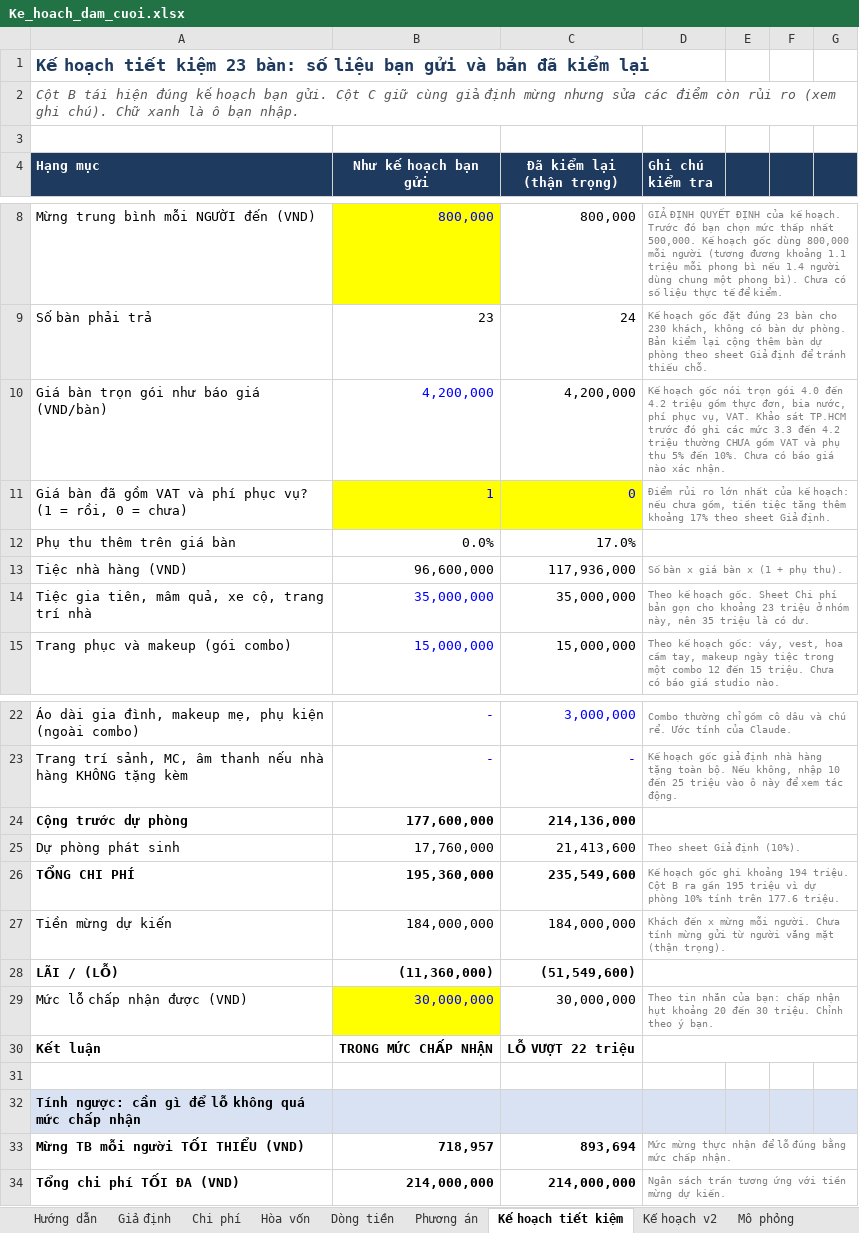
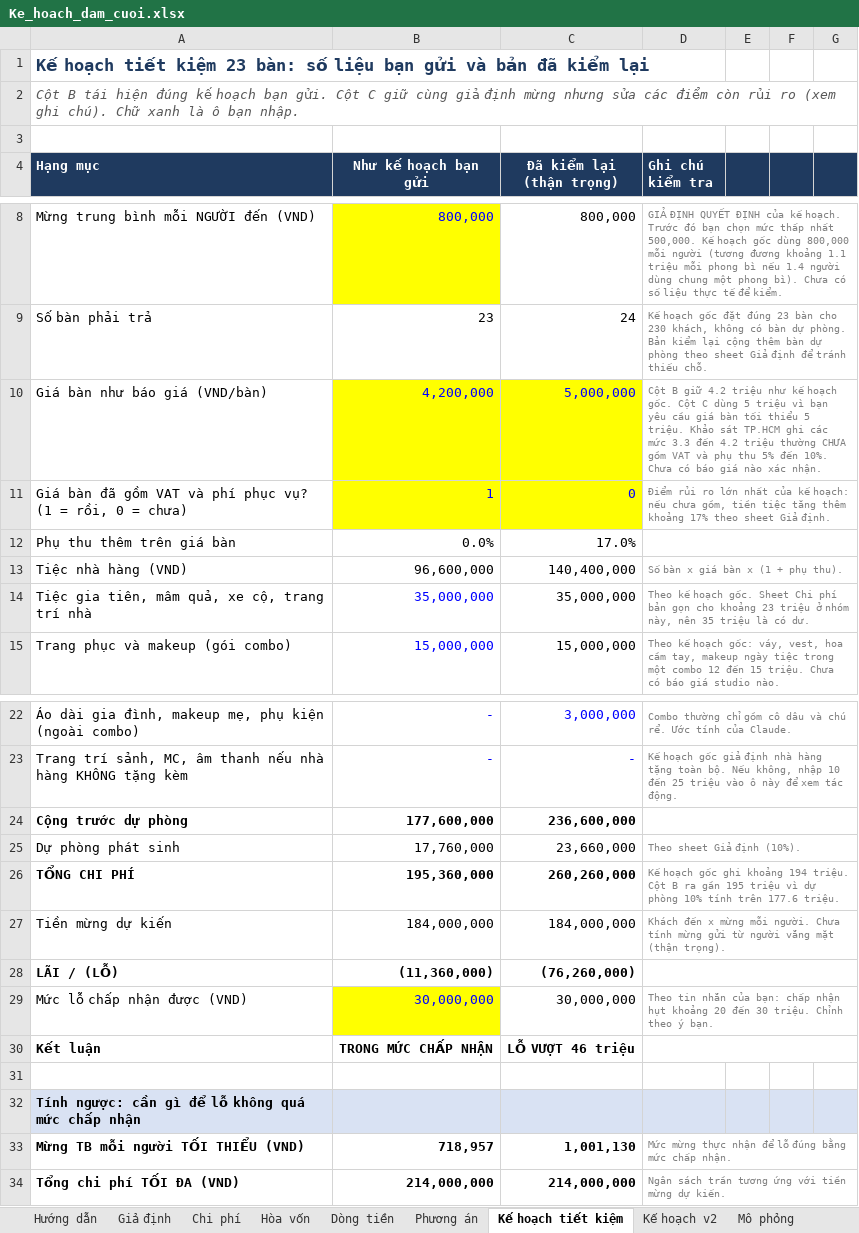
Before and after one commit to phudinhm/weddingplan, an Excel workbook: Ke_hoach_dam_cuoi.xlsx, sheet Kế hoạch tiết kiệm, drawn as a sheet; only a part is shown, gaps mark what is left out; values as stored, in another font and other column widths than the file's, no borders; conditional formats not drawn; removed rows and columns are numbered as before the commit, all else as after; the diff covers the shown part only; the diff names each change by its address in the sheet, - before the commit and + after, or states it on an @@ line.

```diff
--- a/Ke_hoach_dam_cuoi.xlsx (sheet Kế hoạch tiết kiệm)
+++ b/Ke_hoach_dam_cuoi.xlsx (sheet Kế hoạch tiết kiệm)
-row 10: Giá bàn trọn gói như báo giá (VND/bàn) | 4,200,000 | 4,200,000 | Kế hoạch gốc nói trọn gói 4.0 đến 4.2 triệu gồm thực đơn, bia nước, phí phục vụ, VAT. Khảo sát TP.HCM trước đó ghi các mức 3.3 đến 4.2 triệu thường CHƯA gồm VAT và phụ thu 5% đến 10%. Chưa có báo giá nào xác nhận.
+row 10: Giá bàn như báo giá (VND/bàn) | 4,200,000 | 5,000,000 | Cột B giữ 4.2 triệu như kế hoạch gốc. Cột C dùng 5 triệu vì bạn yêu cầu giá bàn tối thiểu 5 triệu. Khảo sát TP.HCM ghi các mức 3.3 đến 4.2 triệu thường CHƯA gồm VAT và phụ thu 5% đến 10%. Chưa có báo giá nào xác nhận.
-C13 (Đã kiểm lại (thận trọng)): 117,936,000
+C13 (Đã kiểm lại (thận trọng)): 140,400,000
-C24 (Đã kiểm lại (thận trọng)): 214,136,000
+C24 (Đã kiểm lại (thận trọng)): 236,600,000
-C25 (Đã kiểm lại (thận trọng)): 21,413,600
+C25 (Đã kiểm lại (thận trọng)): 23,660,000
-C26 (Đã kiểm lại (thận trọng)): 235,549,600
+C26 (Đã kiểm lại (thận trọng)): 260,260,000
-C28 (Đã kiểm lại (thận trọng)): (51,549,600)
+C28 (Đã kiểm lại (thận trọng)): (76,260,000)
-C30 (Đã kiểm lại (thận trọng)): LỖ VƯỢT 22 triệu
+C30 (Đã kiểm lại (thận trọng)): LỖ VƯỢT 46 triệu
-C33 (Đã kiểm lại (thận trọng)): 893,694
+C33 (Đã kiểm lại (thận trọng)): 1,001,130
```
Also changed, not shown: 30 edited cells elsewhere in this sheet, sheet Phương án, sheet Kế hoạch v2, charts or pictures.
